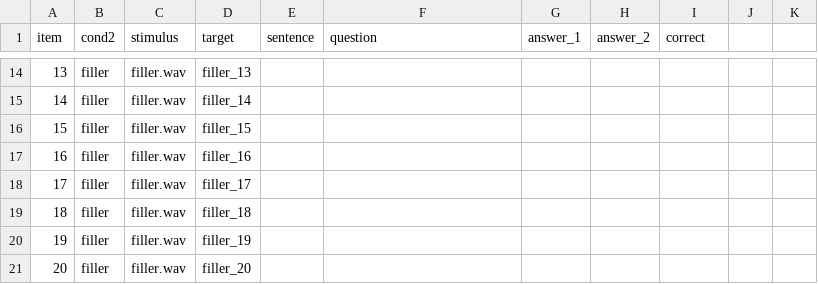
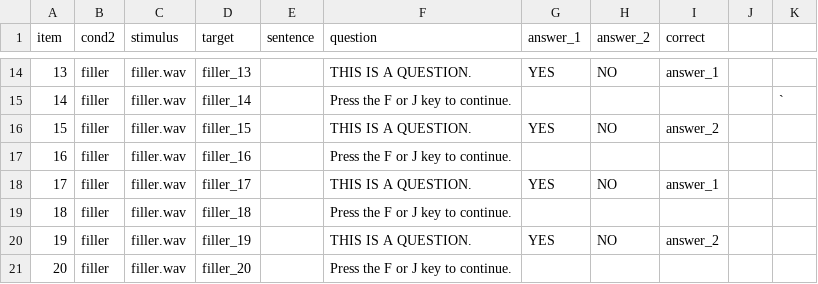
Before and after one commit to angelica-pan/word-spotting, a CSV file: chunk_includes/fillers.csv, drawn as a sheet; only a part is shown, gaps mark what is left out; the diff covers the shown part only.

```diff
--- a/chunk_includes/fillers.csv
+++ b/chunk_includes/fillers.csv
@@ -14,8 +14,8 @@
-13,filler,filler.wav,filler_13,,,,,
-14,filler,filler.wav,filler_14,,,,,
-15,filler,filler.wav,filler_15,,,,,
-16,filler,filler.wav,filler_16,,,,,
-17,filler,filler.wav,filler_17,,,,,
-18,filler,filler.wav,filler_18,,,,,
-19,filler,filler.wav,filler_19,,,,,
-20,filler,filler.wav,filler_20,,,,,
+13,filler,filler.wav,filler_13,,THIS IS A QUESTION.,YES,NO,answer_1,,
+14,filler,filler.wav,filler_14,,Press the F or J key to continue.,,,,,`
+15,filler,filler.wav,filler_15,,THIS IS A QUESTION.,YES,NO,answer_2,,
+16,filler,filler.wav,filler_16,,Press the F or J key to continue.,,,,,
+17,filler,filler.wav,filler_17,,THIS IS A QUESTION.,YES,NO,answer_1,,
+18,filler,filler.wav,filler_18,,Press the F or J key to continue.,,,,,
+19,filler,filler.wav,filler_19,,THIS IS A QUESTION.,YES,NO,answer_2,,
+20,filler,filler.wav,filler_20,,Press the F or J key to continue.,,,,,
```
Also changed, not shown: 32 edited cells elsewhere in this file.
